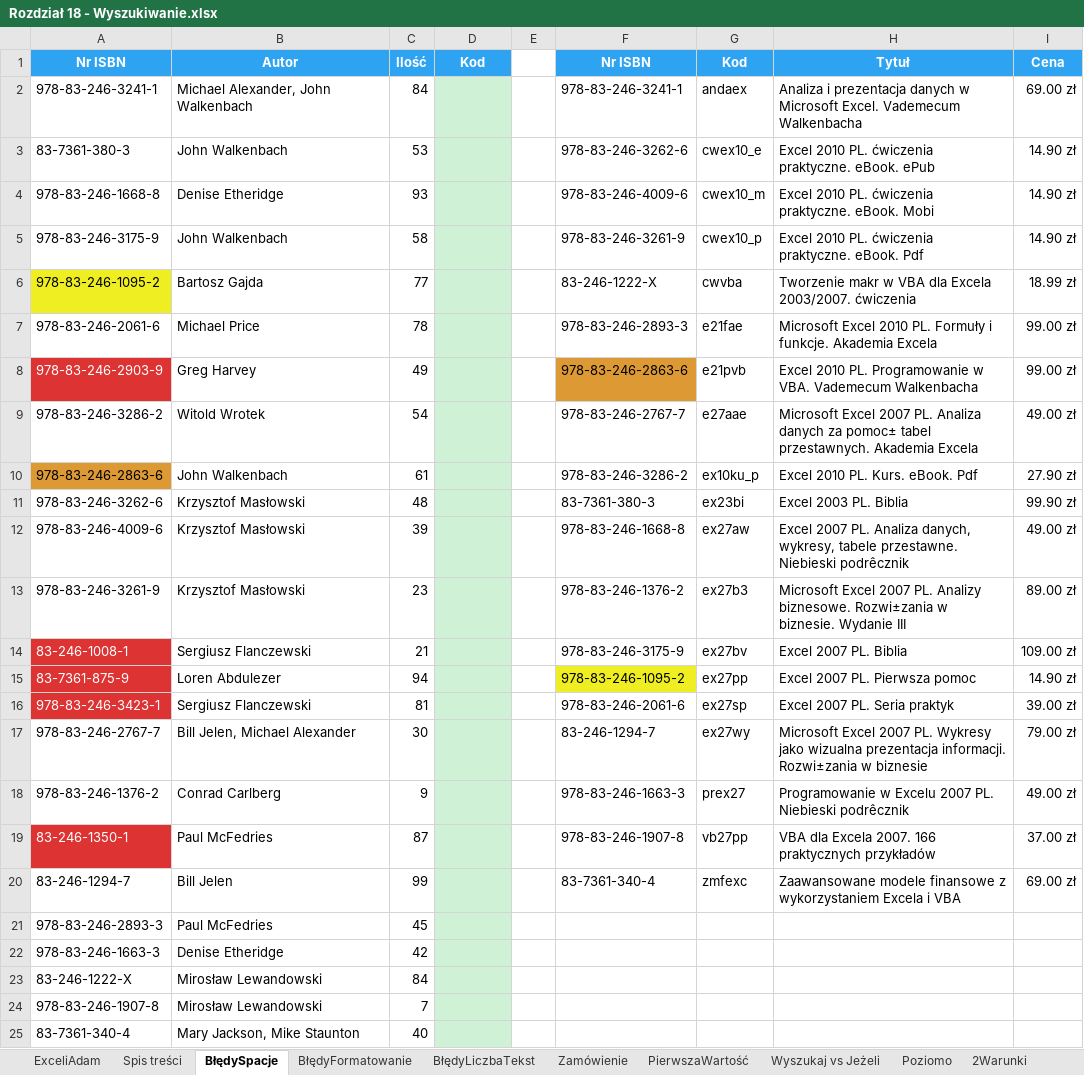
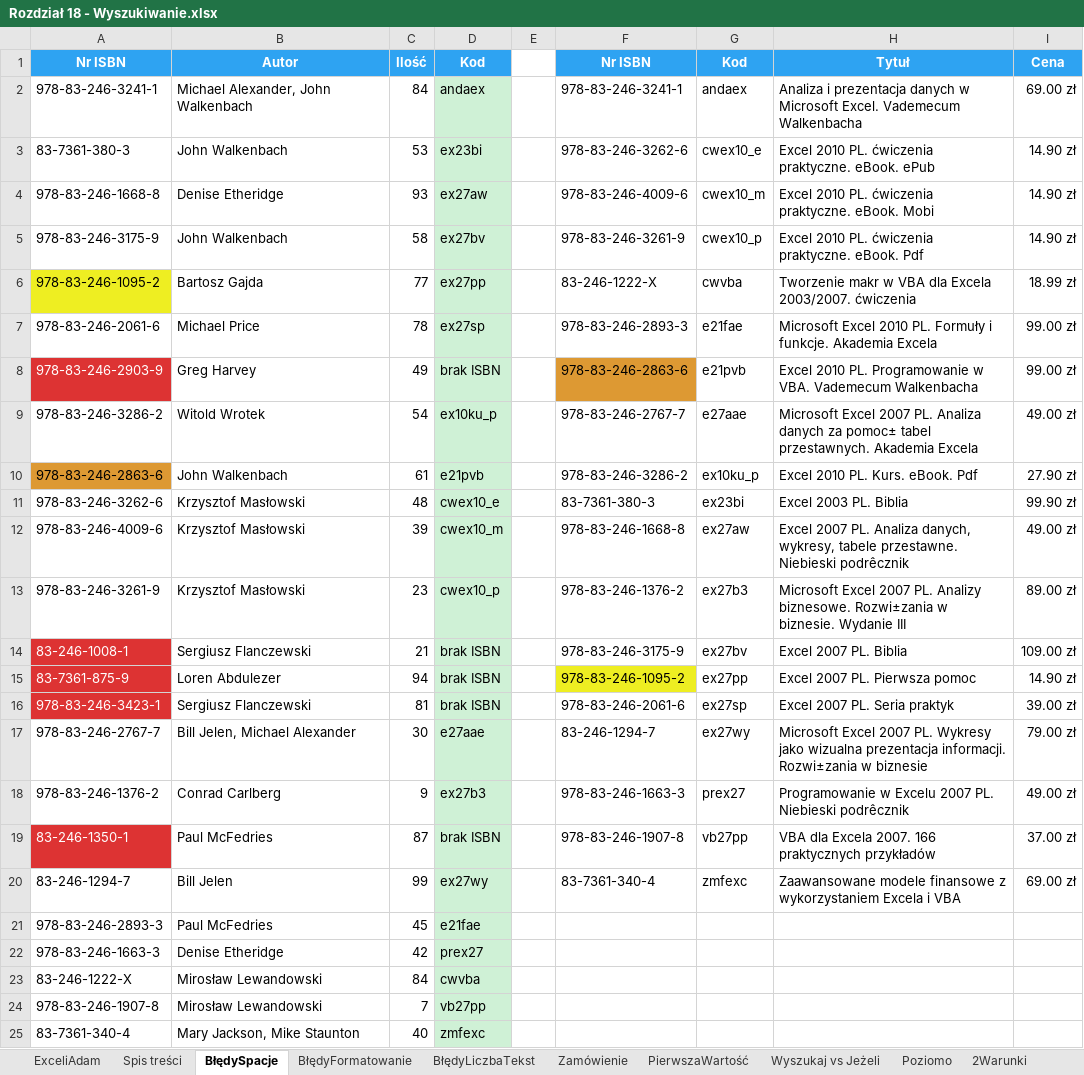
Before and after one commit to hubwied/learning-practice-path, an Excel workbook: excel/Pliki+Mistrz+Excela/początkowe/Rozdział 18 - Wyszukiwanie.xlsx, sheet BłędySpacje, drawn as a sheet; values as stored, in another font and other column widths than the file's, no borders; the diff names each change by its address in the sheet, - before the commit and + after, or states it on an @@ line.

Commit message:
18_kopec excel wyszukiwanie danych

```diff
--- a/excel/Pliki+Mistrz+Excela/początkowe/Rozdział 18 - Wyszukiwanie.xlsx (sheet BłędySpacje)
+++ b/excel/Pliki+Mistrz+Excela/początkowe/Rozdział 18 - Wyszukiwanie.xlsx (sheet BłędySpacje)
-D2: (empty)
+D2: andaex
-D3: (empty)
+D3: ex23bi
-D4: (empty)
+D4: ex27aw
-D5: (empty)
+D5: ex27bv
-D6: (empty)
+D6: ex27pp
-D7: (empty)
+D7: ex27sp
-D8: (empty)
+D8: brak ISBN
-D9: (empty)
+D9: ex10ku_p
-D10: (empty)
+D10: e21pvb
-D11: (empty)
+D11: cwex10_e
-D12: (empty)
+D12: cwex10_m
-D13: (empty)
+D13: cwex10_p
-D14:D16: (empty)
+D14:D16: brak ISBN
-D17: (empty)
+D17: e27aae
-D18: (empty)
+D18: ex27b3
-D19: (empty)
+D19: brak ISBN
-D20: (empty)
+D20: ex27wy
-D21: (empty)
+D21: e21fae
-D22: (empty)
+D22: prex27
-D23: (empty)
+D23: cwvba
-D24: (empty)
+D24: vb27pp
-D25: (empty)
+D25: zmfexc
```
Also changed, not shown: sheet BłędyFormatowanie, 1 other file.
